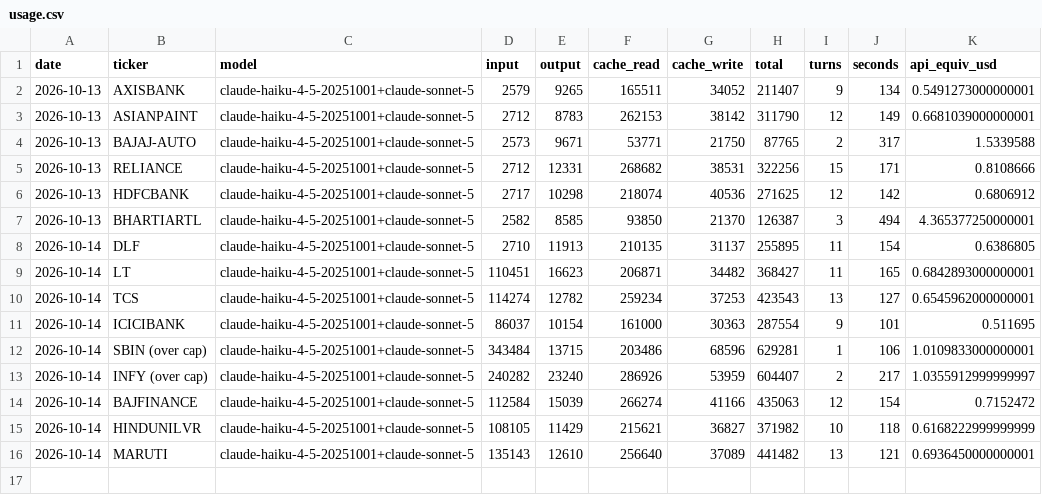
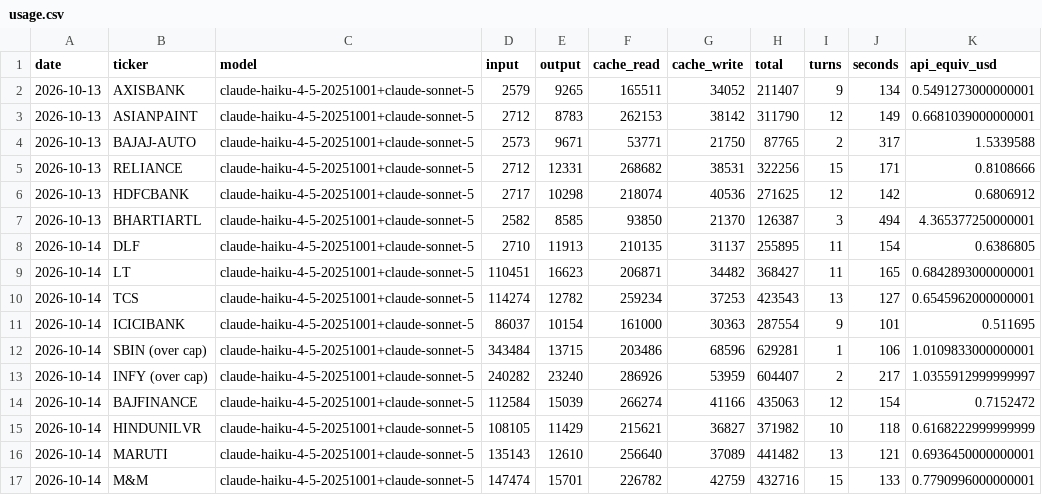
Before and after one commit to luckytechy/tickertales-stock-reports, a CSV file: logs/usage.csv, drawn as a sheet; the diff names each change by its address in the sheet, - before the commit and + after, or states it on an @@ line.

```diff
--- a/logs/usage.csv
+++ b/logs/usage.csv
+row 17: 2026-10-14 | M&M | claude-haiku-4-5-20251001+claude-sonnet-5 | 147474 | 15701 | 226782 | 42759 | 432716 | 15 | 133 | 0.7790996000000001
```
Also changed, not shown: 2 other files.
